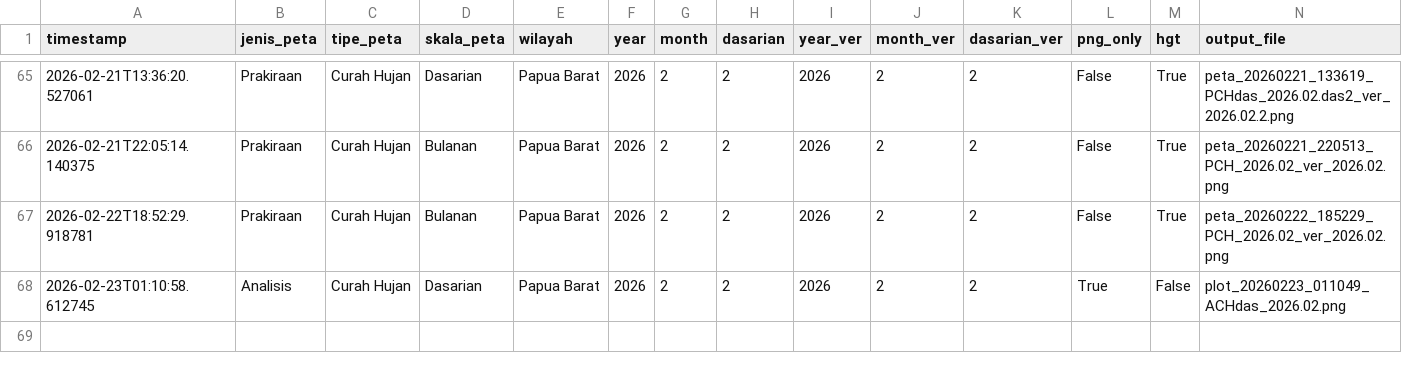
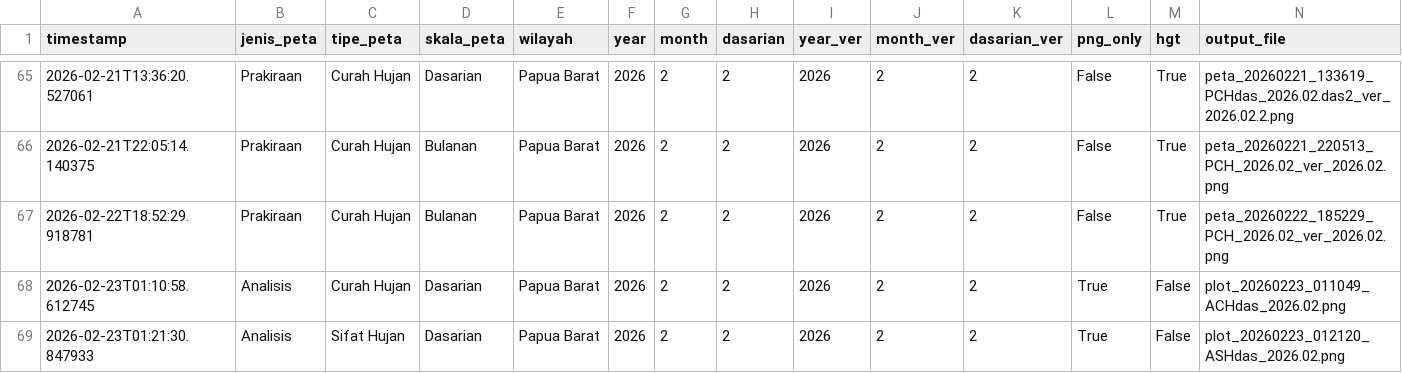
Before and after one commit to nashathur/Create-Map-IDW, a CSV file: execution_log.csv, drawn as a sheet; only a part is shown, gaps mark what is left out; rows hold the shown columns only; the diff names each change by its address in the sheet, - before the commit and + after, or states it on an @@ line.

Commit message:
log: Analisis - Sifat Hujan - Dasarian (2026-02-23 01:21)

```diff
--- a/execution_log.csv
+++ b/execution_log.csv
+row 69: 2026-02-23T01:21:30.847933 | Analisis | Sifat Hujan | Dasarian | Papua Barat | 2026 | 2 | 2 | 2026 | 2 | 2 | True | False | plot_20260223_012120_ASHdas_2026.02.png
```
